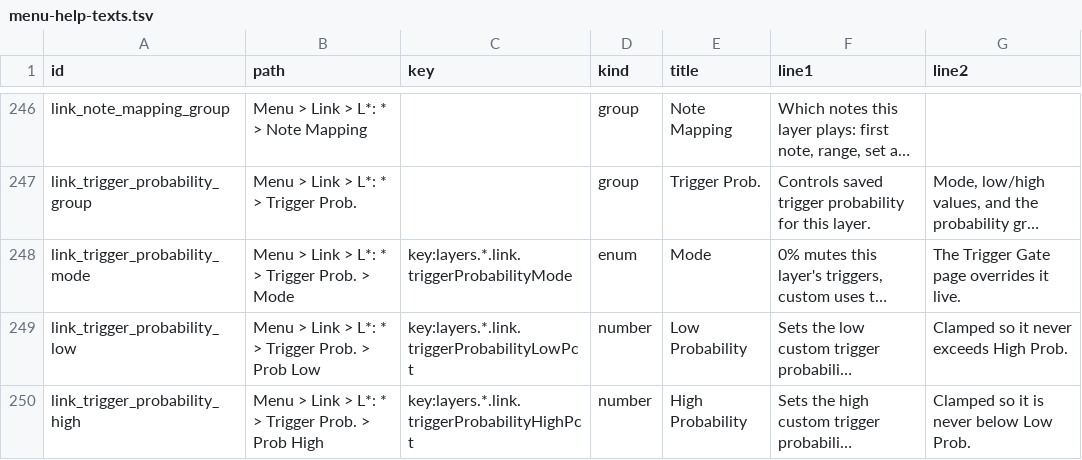
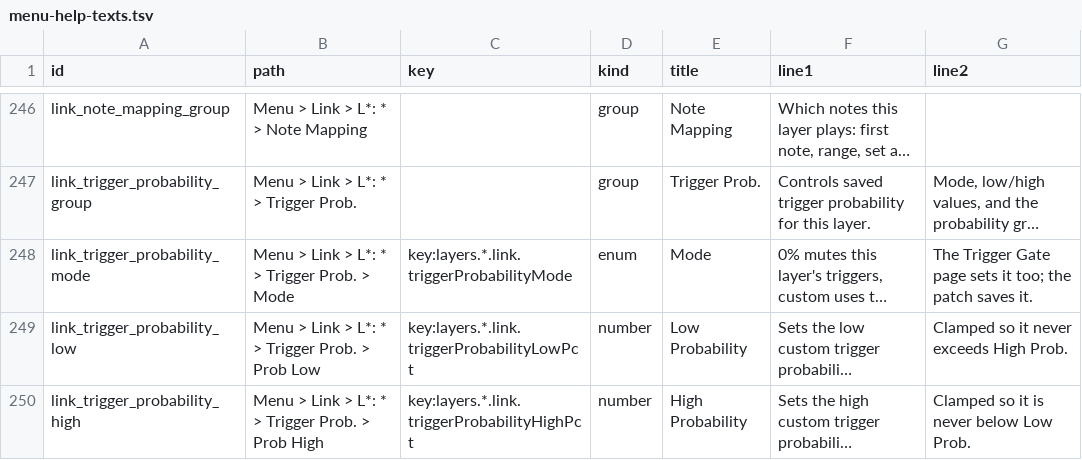
Before and after one commit to nexxyz/octessera, a TSV file: resources/menu-help-texts.tsv, drawn as a sheet; only a part is shown, gaps mark what is left out; long unchanged cells end in …; the diff names each change by its address in the sheet, - before the commit and + after, or states it on an @@ line.

Commit message:
Say that the Trigger Gate page sets each layer's saved Trigger Prob. mode, which the patch keeps, instead of a live override

```diff
--- a/resources/menu-help-texts.tsv
+++ b/resources/menu-help-texts.tsv
-G248 (line2): …Gate page overrides it live.
+G248 (line2): …Gate page sets it too; the patch saves it.
```
Also changed, not shown: 3 other files.
